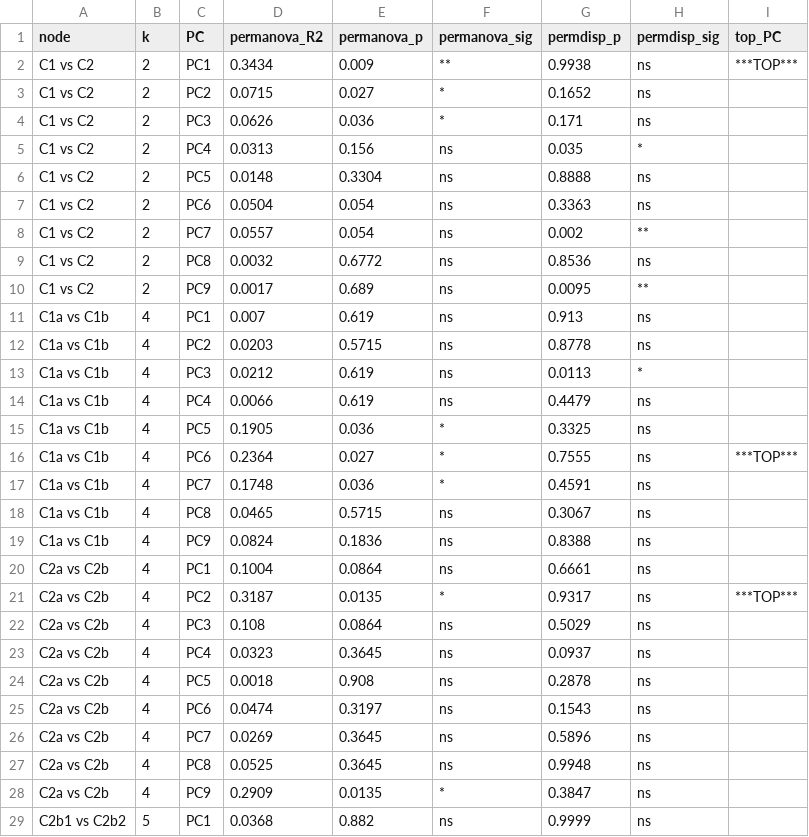
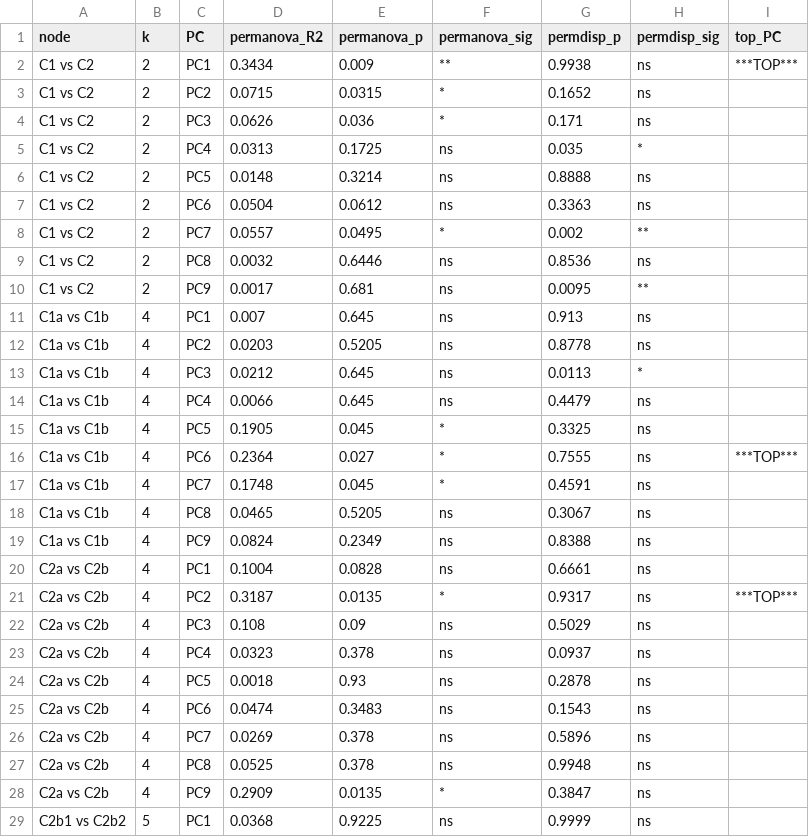
Before and after one commit to ReiSHIBUE/ASGARD2017_analysis, a CSV file: output/survey/beta_diversity/env_C_dendrogram_node_pairwise.csv, drawn as a sheet; only a part is shown; the diff covers the shown part only.

```diff
--- a/output/survey/beta_diversity/env_C_dendrogram_node_pairwise.csv
+++ b/output/survey/beta_diversity/env_C_dendrogram_node_pairwise.csv
@@ -2,28 +2,28 @@
 "C1 vs C2",2,"PC1",0.3434,0.009,"**",0.9938,"ns","***TOP***"
-"C1 vs C2",2,"PC2",0.0715,0.027,"*",0.1652,"ns",""
+"C1 vs C2",2,"PC2",0.0715,0.0315,"*",0.1652,"ns",""
 "C1 vs C2",2,"PC3",0.0626,0.036,"*",0.171,"ns",""
-"C1 vs C2",2,"PC4",0.0313,0.156,"ns",0.035,"*",""
-"C1 vs C2",2,"PC5",0.0148,0.3304,"ns",0.8888,"ns",""
-"C1 vs C2",2,"PC6",0.0504,0.054,"ns",0.3363,"ns",""
-"C1 vs C2",2,"PC7",0.0557,0.054,"ns",0.002,"**",""
-"C1 vs C2",2,"PC8",0.0032,0.6772,"ns",0.8536,"ns",""
-"C1 vs C2",2,"PC9",0.0017,0.689,"ns",0.0095,"**",""
-"C1a vs C1b",4,"PC1",0.007,0.619,"ns",0.913,"ns",""
-"C1a vs C1b",4,"PC2",0.0203,0.5715,"ns",0.8778,"ns",""
-"C1a vs C1b",4,"PC3",0.0212,0.619,"ns",0.0113,"*",""
-"C1a vs C1b",4,"PC4",0.0066,0.619,"ns",0.4479,"ns",""
-"C1a vs C1b",4,"PC5",0.1905,0.036,"*",0.3325,"ns",""
+"C1 vs C2",2,"PC4",0.0313,0.1725,"ns",0.035,"*",""
+"C1 vs C2",2,"PC5",0.0148,0.3214,"ns",0.8888,"ns",""
+"C1 vs C2",2,"PC6",0.0504,0.0612,"ns",0.3363,"ns",""
+"C1 vs C2",2,"PC7",0.0557,0.0495,"*",0.002,"**",""
+"C1 vs C2",2,"PC8",0.0032,0.6446,"ns",0.8536,"ns",""
+"C1 vs C2",2,"PC9",0.0017,0.681,"ns",0.0095,"**",""
+"C1a vs C1b",4,"PC1",0.007,0.645,"ns",0.913,"ns",""
+"C1a vs C1b",4,"PC2",0.0203,0.5205,"ns",0.8778,"ns",""
+"C1a vs C1b",4,"PC3",0.0212,0.645,"ns",0.0113,"*",""
+"C1a vs C1b",4,"PC4",0.0066,0.645,"ns",0.4479,"ns",""
+"C1a vs C1b",4,"PC5",0.1905,0.045,"*",0.3325,"ns",""
 "C1a vs C1b",4,"PC6",0.2364,0.027,"*",0.7555,"ns","***TOP***"
-"C1a vs C1b",4,"PC7",0.1748,0.036,"*",0.4591,"ns",""
-"C1a vs C1b",4,"PC8",0.0465,0.5715,"ns",0.3067,"ns",""
-"C1a vs C1b",4,"PC9",0.0824,0.1836,"ns",0.8388,"ns",""
-"C2a vs C2b",4,"PC1",0.1004,0.0864,"ns",0.6661,"ns",""
+"C1a vs C1b",4,"PC7",0.1748,0.045,"*",0.4591,"ns",""
+"C1a vs C1b",4,"PC8",0.0465,0.5205,"ns",0.3067,"ns",""
+"C1a vs C1b",4,"PC9",0.0824,0.2349,"ns",0.8388,"ns",""
+"C2a vs C2b",4,"PC1",0.1004,0.0828,"ns",0.6661,"ns",""
 "C2a vs C2b",4,"PC2",0.3187,0.0135,"*",0.9317,"ns","***TOP***"
-"C2a vs C2b",4,"PC3",0.108,0.0864,"ns",0.5029,"ns",""
-"C2a vs C2b",4,"PC4",0.0323,0.3645,"ns",0.0937,"ns",""
-"C2a vs C2b",4,"PC5",0.0018,0.908,"ns",0.2878,"ns",""
-"C2a vs C2b",4,"PC6",0.0474,0.3197,"ns",0.1543,"ns",""
-"C2a vs C2b",4,"PC7",0.0269,0.3645,"ns",0.5896,"ns",""
-"C2a vs C2b",4,"PC8",0.0525,0.3645,"ns",0.9948,"ns",""
+"C2a vs C2b",4,"PC3",0.108,0.09,"ns",0.5029,"ns",""
+"C2a vs C2b",4,"PC4",0.0323,0.378,"ns",0.0937,"ns",""
+"C2a vs C2b",4,"PC5",0.0018,0.93,"ns",0.2878,"ns",""
+"C2a vs C2b",4,"PC6",0.0474,0.3483,"ns",0.1543,"ns",""
+"C2a vs C2b",4,"PC7",0.0269,0.378,"ns",0.5896,"ns",""
+"C2a vs C2b",4,"PC8",0.0525,0.378,"ns",0.9948,"ns",""
 "C2a vs C2b",4,"PC9",0.2909,0.0135,"*",0.3847,"ns",""
-"C2b1 vs C2b2",5,"PC1",0.0368,0.882,"ns",0.9999,"ns",""
+"C2b1 vs C2b2",5,"PC1",0.0368,0.9225,"ns",0.9999,"ns",""
```
Also changed, not shown: 18 edited cells elsewhere in this file, output/survey/beta_diversity/env_permanova_permdisp_C_hierarchical.csv, 2 other files.
